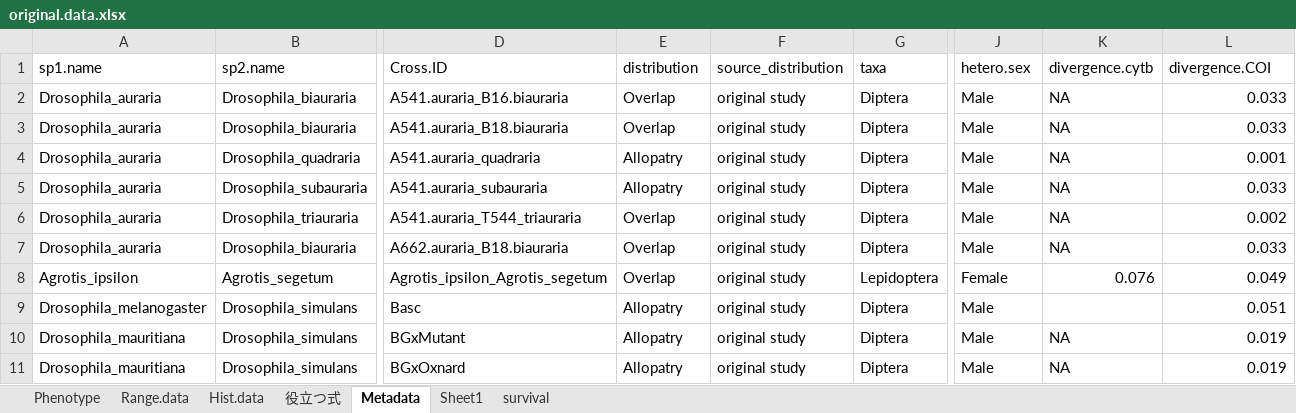
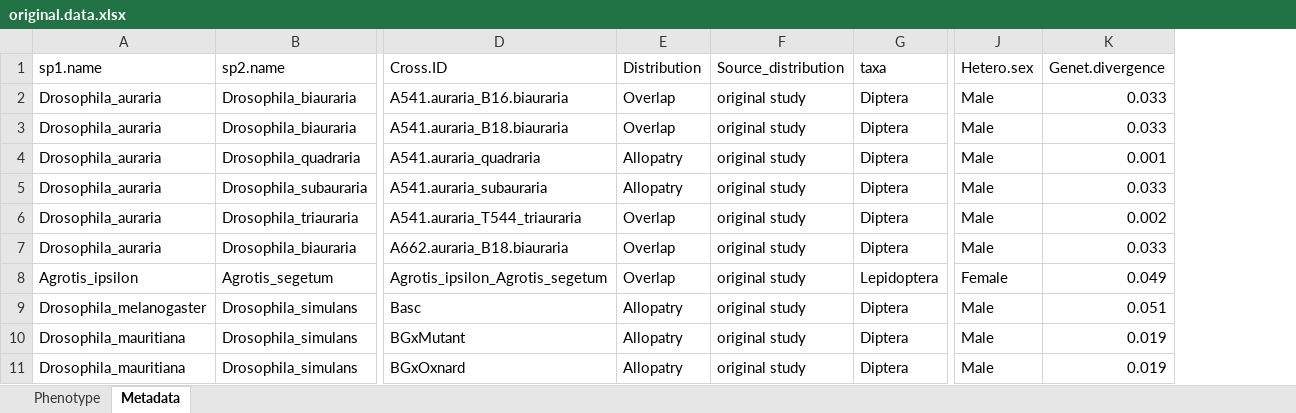
Before and after one commit to Kei-Atsumi/Meta_F1HybridVariation.scripts, an Excel workbook: data/original.data.xlsx, sheet Metadata, drawn as a sheet; only a part is shown, gaps mark what is left out; values as stored, in another font and other column widths than the file's, no cell formats; removed rows and columns are numbered as before the commit, all else as after; the diff names each change by its address in the sheet, - before the commit and + after, or states it on an @@ line.

```diff
--- a/data/original.data.xlsx (sheet Metadata)
+++ b/data/original.data.xlsx (sheet Metadata)
-sheet tab: Range.data
-sheet tab: Hist.data
-sheet tab: 役立つ式
-sheet tab: Sheet1
-sheet tab: survival
-column K (divergence.cytb), rows 2-11: NA | NA | NA | NA | NA | NA | 0.076 |  | NA | NA
-E1: distribution
+E1: Distribution
-F1: source_distribution
+F1: Source_distribution
-J1: hetero.sex
+J1: Hetero.sex
-K1: divergence.COI
+K1: Genet.divergence
```
Also changed, not shown: sheet Phenotype, cell formats, formulas that keep their value, 21 other files.
